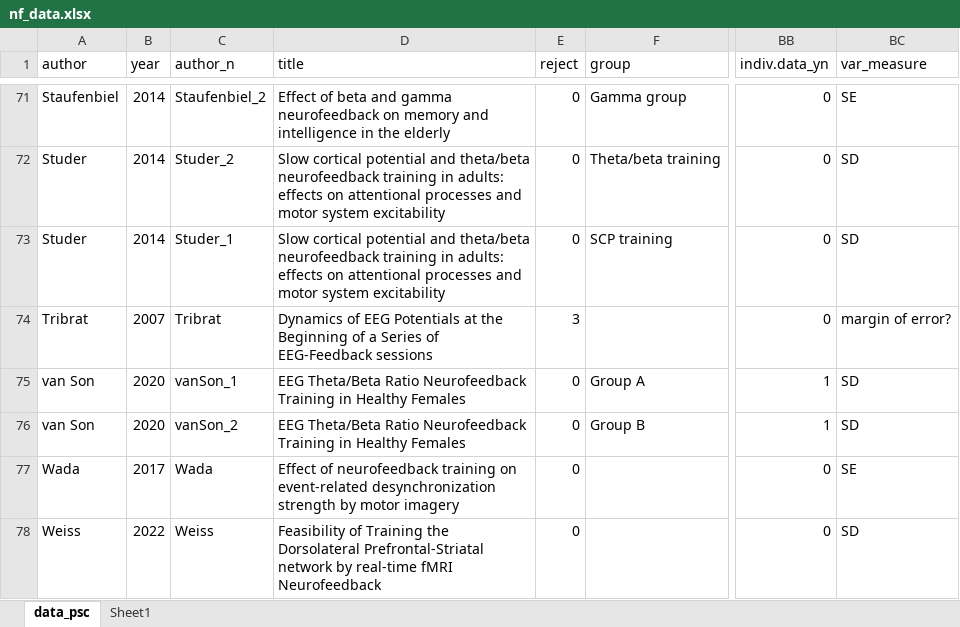
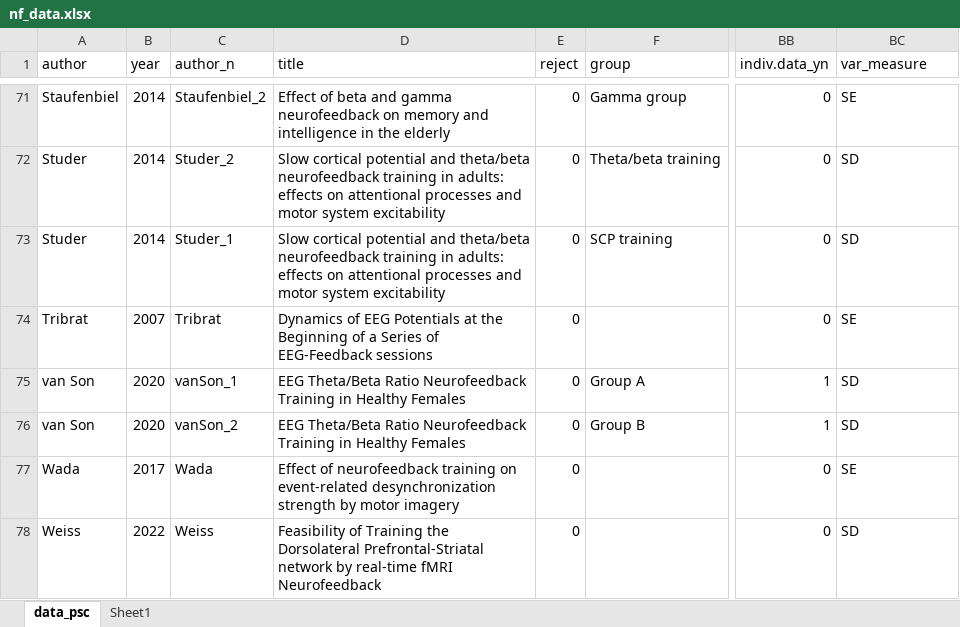
Before and after one commit to Mavelasq/nf_meta, an Excel workbook: data/nf_data.xlsx, sheet data_psc, drawn as a sheet; only a part is shown, gaps mark what is left out; values as stored, in another font and other column widths than the file's, no borders; conditional formats not drawn; the diff names each change by its address in the sheet, - before the commit and + after, or states it on an @@ line.

```diff
--- a/data/nf_data.xlsx (sheet data_psc)
+++ b/data/nf_data.xlsx (sheet data_psc)
-E74 (reject): 3
+E74 (reject): 0
-BC74 (var_measure): margin of error?
+BC74 (var_measure): SE
```
Also changed, not shown: 1 other file.
